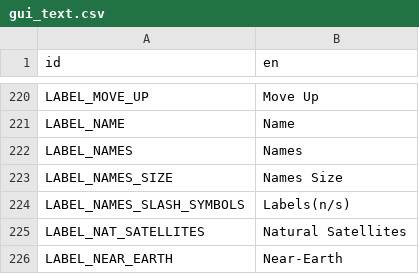
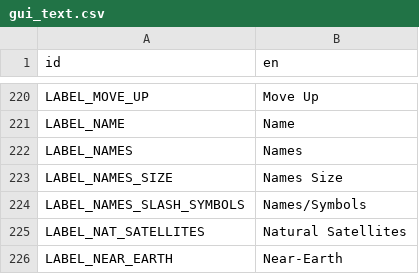
Before and after one commit to ivoyager/ivoyager_core, a CSV file: data/text/gui_text.csv, drawn as a sheet; only a part is shown, gaps mark what is left out.

```diff
--- a/data/text/gui_text.csv
+++ b/data/text/gui_text.csv
@@ -223,3 +223,3 @@ LABEL_NAMES,Names
 LABEL_NAMES_SIZE,Names Size
-LABEL_NAMES_SLASH_SYMBOLS,Labels(n/s)
+LABEL_NAMES_SLASH_SYMBOLS,Names/Symbols
 LABEL_NAT_SATELLITES,Natural Satellites
```
Also changed, not shown: 2 other files.
